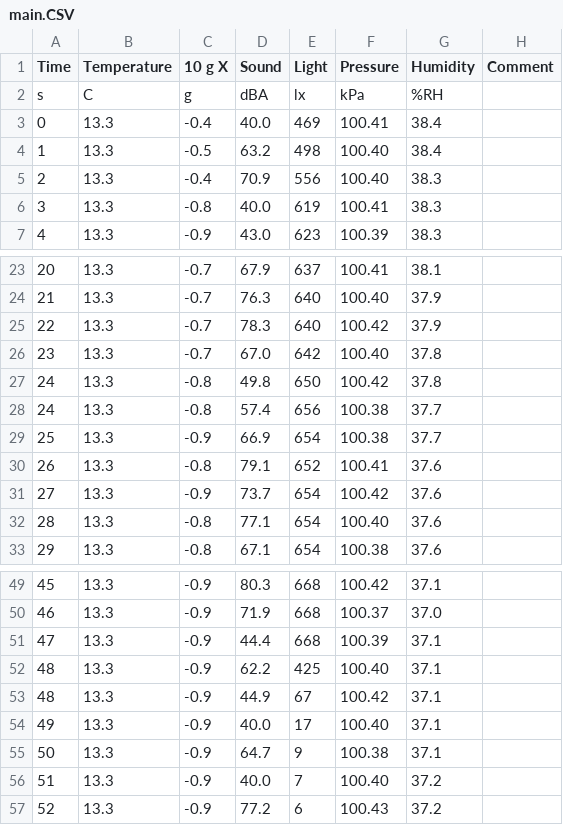
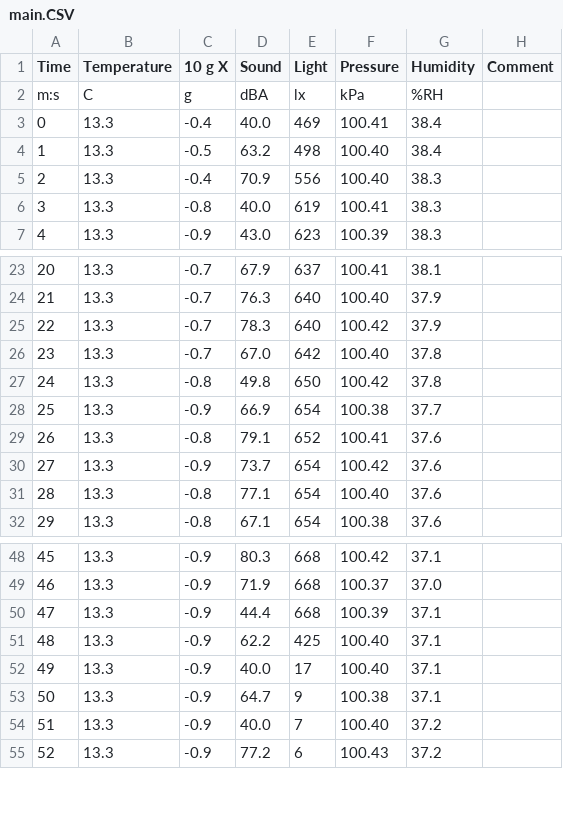
Before and after one commit to VeljkoIT01/ITSenzori, a CSV file: main.CSV, drawn as a sheet; only a part is shown, gaps mark what is left out; the diff names each change by its address in the sheet, - before the commit and + after, or states it on an @@ line.

Commit message:
Update main.CSV

```diff
--- a/main.CSV
+++ b/main.CSV
@@ column A (Time) renumbered between rows 2 and 94 @@
-row 28: 24 | 13.3 | -0.8 | 57.4 | 656 | 100.38 | 37.7
-row 53: 48 | 13.3 | -0.9 | 44.9 | 67 | 100.42 | 37.1
```
